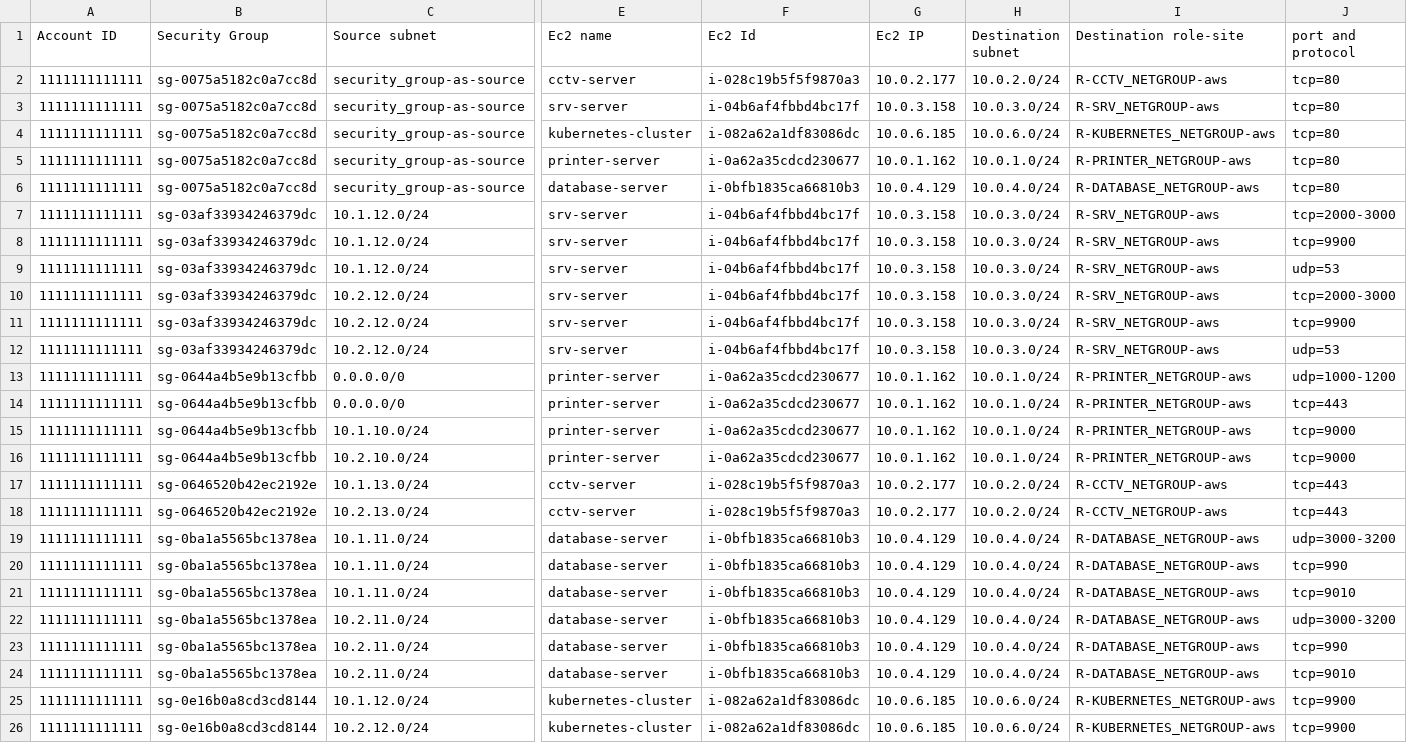
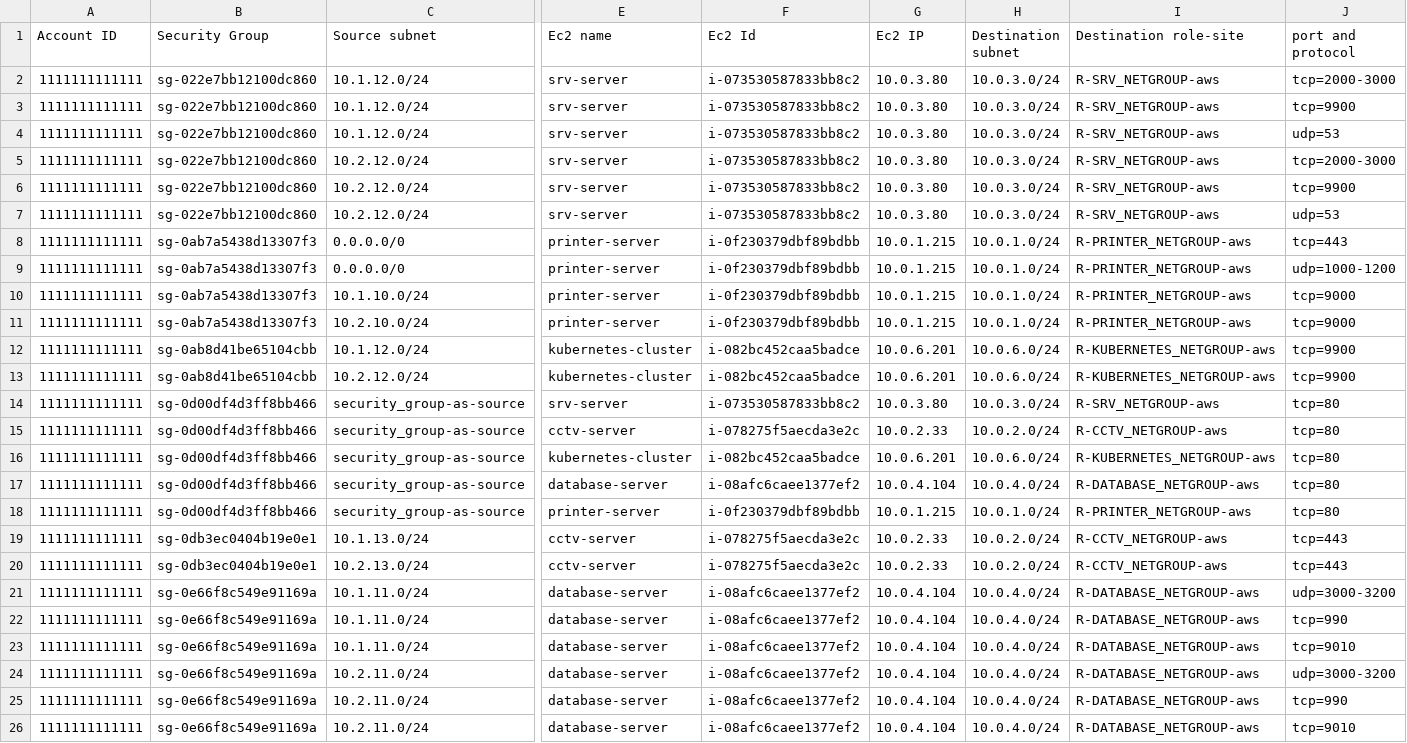
Before and after one commit to guidodg86/sg-database, a CSV file: inbound.csv, drawn as a sheet; only a part is shown, gaps mark what is left out; removed rows and columns are numbered as before the commit, all else as after; rows hold the shown columns only; the diff names each change by its address in the sheet, - before the commit and + after, or states it on an @@ line.

```diff
--- a/inbound.csv
+++ b/inbound.csv
-row 2: 1111111111111 | sg-0075a5182c0a7cc8d | security_group-as-source | cctv-server | i-028c19b5f5f9870a3 | 10.0.2.177 | 10.0.2.0/24 | R-CCTV_NETGROUP-aws | tcp=80
-row 3: 1111111111111 | sg-0075a5182c0a7cc8d | security_group-as-source | srv-server | i-04b6af4fbbd4bc17f | 10.0.3.158 | 10.0.3.0/24 | R-SRV_NETGROUP-aws | tcp=80
-row 4: 1111111111111 | sg-0075a5182c0a7cc8d | security_group-as-source | kubernetes-cluster | i-082a62a1df83086dc | 10.0.6.185 | 10.0.6.0/24 | R-KUBERNETES_NETGROUP-aws | tcp=80
-row 5: 1111111111111 | sg-0075a5182c0a7cc8d | security_group-as-source | printer-server | i-0a62a35cdcd230677 | 10.0.1.162 | 10.0.1.0/24 | R-PRINTER_NETGROUP-aws | tcp=80
-row 6: 1111111111111 | sg-0075a5182c0a7cc8d | security_group-as-source | database-server | i-0bfb1835ca66810b3 | 10.0.4.129 | 10.0.4.0/24 | R-DATABASE_NETGROUP-aws | tcp=80
-B2:B7 (Security Group): sg-03af33934246379dc
+B2:B7 (Security Group): sg-022e7bb12100dc860
-F2:F7 (Ec2 Id): i-04b6af4fbbd4bc17f
+F2:F7 (Ec2 Id): i-073530587833bb8c2
-G2:G7 (Ec2 IP): 10.0.3.158
+G2:G7 (Ec2 IP): 10.0.3.80
-B8:B11 (Security Group): sg-0644a4b5e9b13cfbb
+B8:B11 (Security Group): sg-0ab7a5438d13307f3
-F8:F11 (Ec2 Id): i-0a62a35cdcd230677
+F8:F11 (Ec2 Id): i-0f230379dbf89bdbb
-G8:G11 (Ec2 IP): 10.0.1.162
+G8:G11 (Ec2 IP): 10.0.1.215
-J8 (port and protocol): udp=1000-1200
+J8 (port and protocol): tcp=443
-J9 (port and protocol): tcp=443
+J9 (port and protocol): udp=1000-1200
+row 12: 1111111111111 | sg-0ab8d41be65104cbb | 10.1.12.0/24 | kubernetes-cluster | i-082bc452caa5badce | 10.0.6.201 | 10.0.6.0/24 | R-KUBERNETES_NETGROUP-aws | tcp=9900
+row 13: 1111111111111 | sg-0ab8d41be65104cbb | 10.2.12.0/24 | kubernetes-cluster | i-082bc452caa5badce | 10.0.6.201 | 10.0.6.0/24 | R-KUBERNETES_NETGROUP-aws | tcp=9900
+row 14: 1111111111111 | sg-0d00df4d3ff8bb466 | security_group-as-source | srv-server | i-073530587833bb8c2 | 10.0.3.80 | 10.0.3.0/24 | R-SRV_NETGROUP-aws | tcp=80
+row 15: 1111111111111 | sg-0d00df4d3ff8bb466 | security_group-as-source | cctv-server | i-078275f5aecda3e2c | 10.0.2.33 | 10.0.2.0/24 | R-CCTV_NETGROUP-aws | tcp=80
+row 16: 1111111111111 | sg-0d00df4d3ff8bb466 | security_group-as-source | kubernetes-cluster | i-082bc452caa5badce | 10.0.6.201 | 10.0.6.0/24 | R-KUBERNETES_NETGROUP-aws | tcp=80
+row 17: 1111111111111 | sg-0d00df4d3ff8bb466 | security_group-as-source | database-server | i-08afc6caee1377ef2 | 10.0.4.104 | 10.0.4.0/24 | R-DATABASE_NETGROUP-aws | tcp=80
+row 18: 1111111111111 | sg-0d00df4d3ff8bb466 | security_group-as-source | printer-server | i-0f230379dbf89bdbb | 10.0.1.215 | 10.0.1.0/24 | R-PRINTER_NETGROUP-aws | tcp=80
-B19:B20 (Security Group): sg-0646520b42ec2192e
+B19:B20 (Security Group): sg-0db3ec0404b19e0e1
-F19:F20 (Ec2 Id): i-028c19b5f5f9870a3
+F19:F20 (Ec2 Id): i-078275f5aecda3e2c
-G19:G20 (Ec2 IP): 10.0.2.177
+G19:G20 (Ec2 IP): 10.0.2.33
-B21:B26 (Security Group): sg-0ba1a5565bc1378ea
+B21:B26 (Security Group): sg-0e66f8c549e91169a
-F21:F26 (Ec2 Id): i-0bfb1835ca66810b3
+F21:F26 (Ec2 Id): i-08afc6caee1377ef2
-G21:G26 (Ec2 IP): 10.0.4.129
+G21:G26 (Ec2 IP): 10.0.4.104
-row 25: 1111111111111 | sg-0e16b0a8cd3cd8144 | 10.1.12.0/24 | kubernetes-cluster | i-082a62a1df83086dc | 10.0.6.185 | 10.0.6.0/24 | R-KUBERNETES_NETGROUP-aws | tcp=9900
-row 26: 1111111111111 | sg-0e16b0a8cd3cd8144 | 10.2.12.0/24 | kubernetes-cluster | i-082a62a1df83086dc | 10.0.6.185 | 10.0.6.0/24 | R-KUBERNETES_NETGROUP-aws | tcp=9900
```
Also changed, not shown: outbound.csv.
